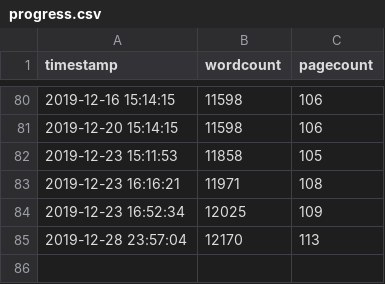
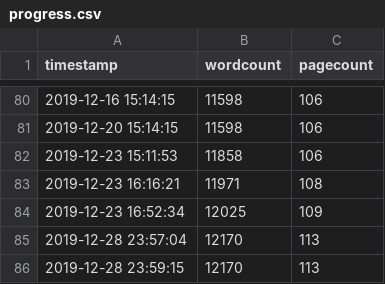
Before and after one commit to eparrish64/thesis, a CSV file: progressTracking/progress.csv, drawn as a sheet; only a part is shown, gaps mark what is left out.

Commit message:
fix typo in prog

```diff
--- a/progressTracking/progress.csv
+++ b/progressTracking/progress.csv
@@ -81,3 +81,3 @@ timestamp,wordcount,pagecount
 2019-12-20 15:14:15,11598,106
-2019-12-23 15:11:53,11858,105
+2019-12-23 15:11:53,11858,106
 2019-12-23 16:16:21,11971,108
@@ -85 +85,2 @@ timestamp,wordcount,pagecount
 2019-12-28 23:57:04,12170,113
+2019-12-28 23:59:15,12170,113
```
Also changed, not shown: 4 other files.
